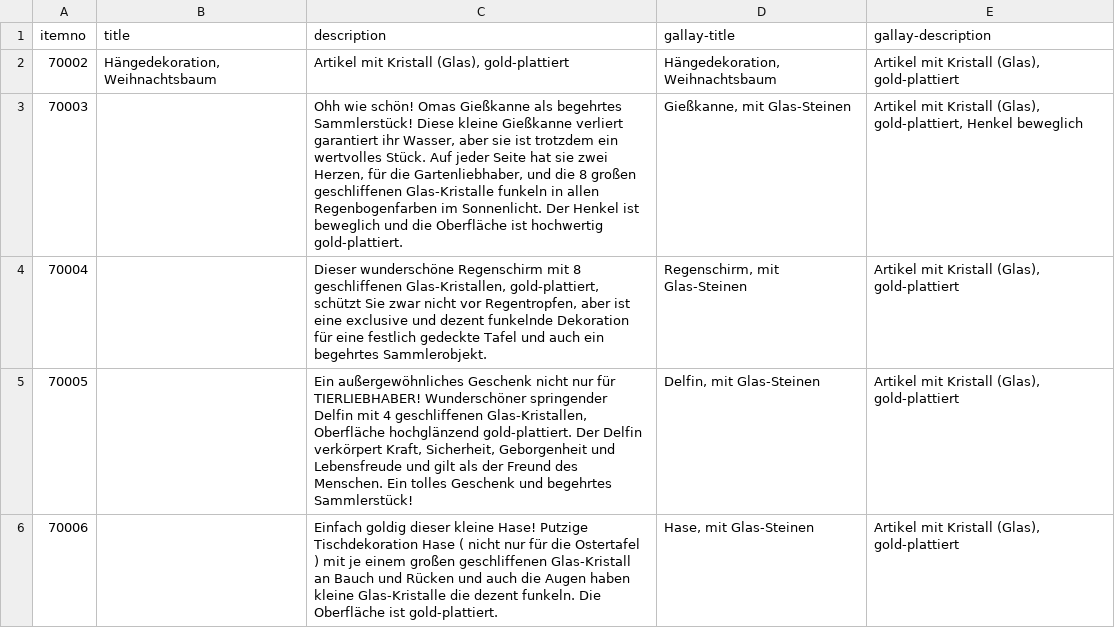
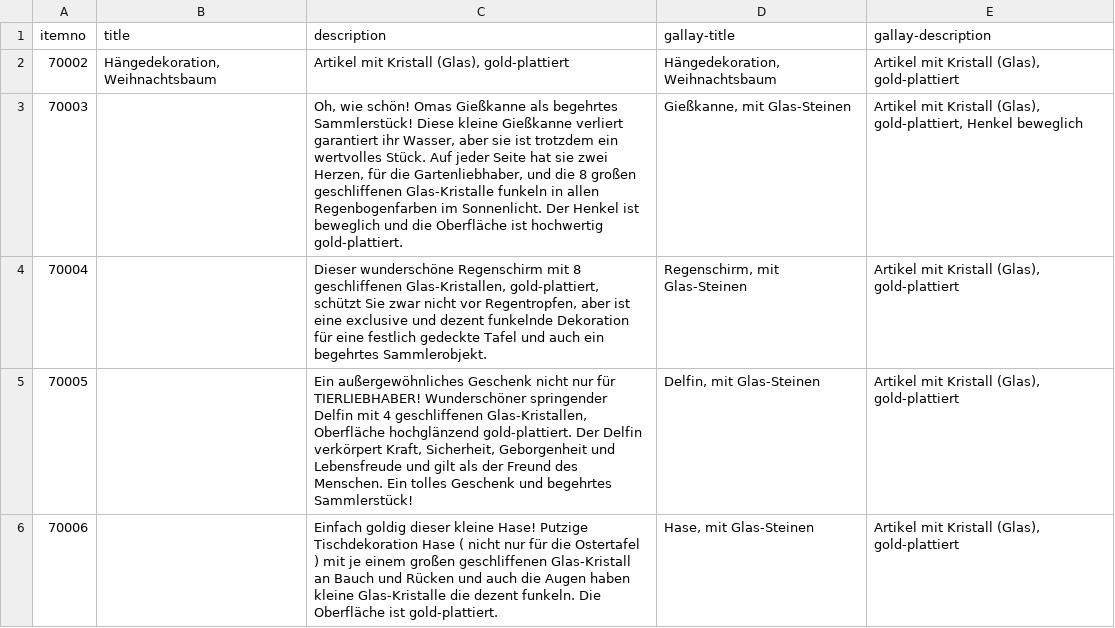
Before and after one commit to cbs68/products, a CSV file: de/glass.csv, drawn as a sheet; only a part is shown.

Commit message:
update glass.csv test

```diff
--- a/de/glass.csv
+++ b/de/glass.csv
@@ -2,3 +2,3 @@ itemno;title;description;gallay-title;gallay-description
 70002;Hängedekoration, Weihnachtsbaum;Artikel mit Kristall (Glas), gold-plattiert;Hängedekoration, Weihnachtsbaum;Artikel mit Kristall (Glas), gold-plattiert
-70003;;Ohh wie schön! Omas Gießkanne als begehrtes Sammlerstück! Diese kleine Gießkanne verliert garantiert ihr Wasser, aber sie ist trotzdem ein wertvolles Stück. Auf jeder Seite hat sie zwei Herzen, für die Gartenliebhaber, und die 8 großen geschliffenen Glas-Kristalle funkeln in allen Regenbogenfarben im Sonnenlicht. Der Henkel ist beweglich und die Oberfläche ist hochwertig gold-plattiert.;Gießkanne, mit Glas-Steinen;Artikel mit Kristall (Glas), gold-plattiert, Henkel beweglich
+70003;;Oh, wie schön! Omas Gießkanne als begehrtes Sammlerstück! Diese kleine Gießkanne verliert garantiert ihr Wasser, aber sie ist trotzdem ein wertvolles Stück. Auf jeder Seite hat sie zwei Herzen, für die Gartenliebhaber, und die 8 großen geschliffenen Glas-Kristalle funkeln in allen Regenbogenfarben im Sonnenlicht. Der Henkel ist beweglich und die Oberfläche ist hochwertig gold-plattiert.;Gießkanne, mit Glas-Steinen;Artikel mit Kristall (Glas), gold-plattiert, Henkel beweglich
 70004;;Dieser wunderschöne Regenschirm mit 8 geschliffenen Glas-Kristallen, gold-plattiert, schützt Sie zwar nicht vor Regentropfen, aber ist eine exclusive und dezent funkelnde Dekoration für eine festlich gedeckte Tafel und auch ein begehrtes Sammlerobjekt.;Regenschirm, mit Glas-Steinen;Artikel mit Kristall (Glas), gold-plattiert
```
